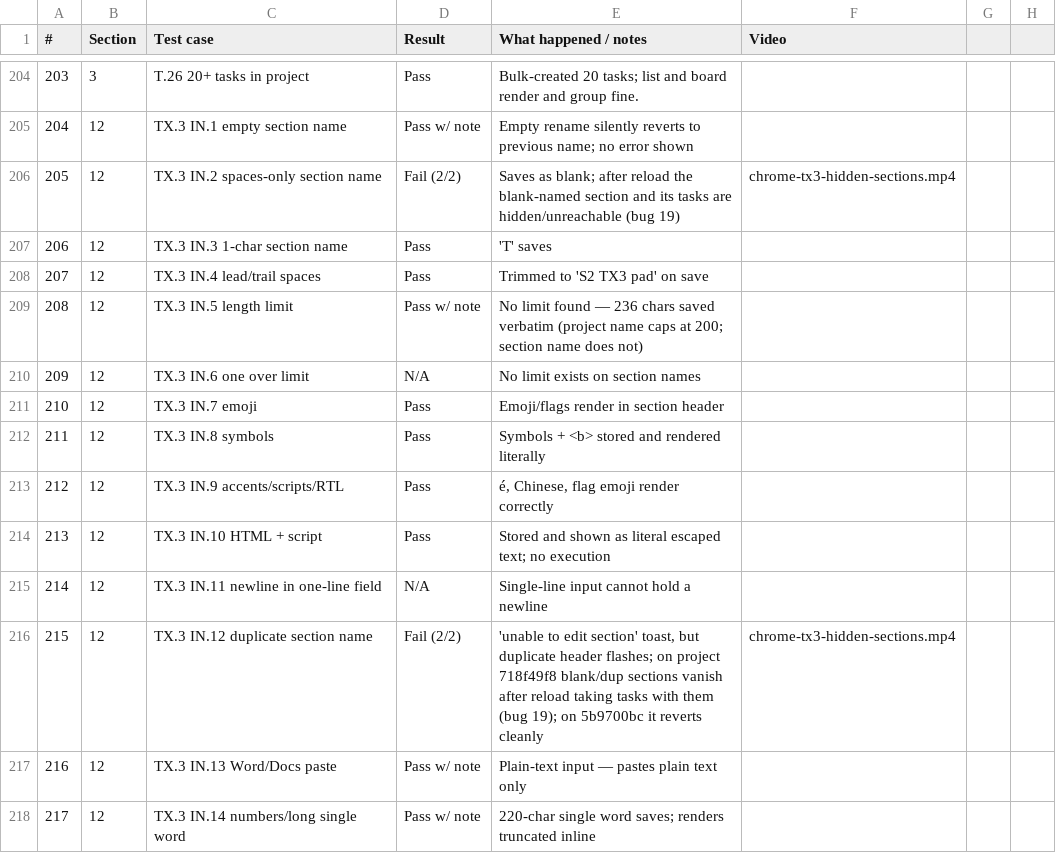
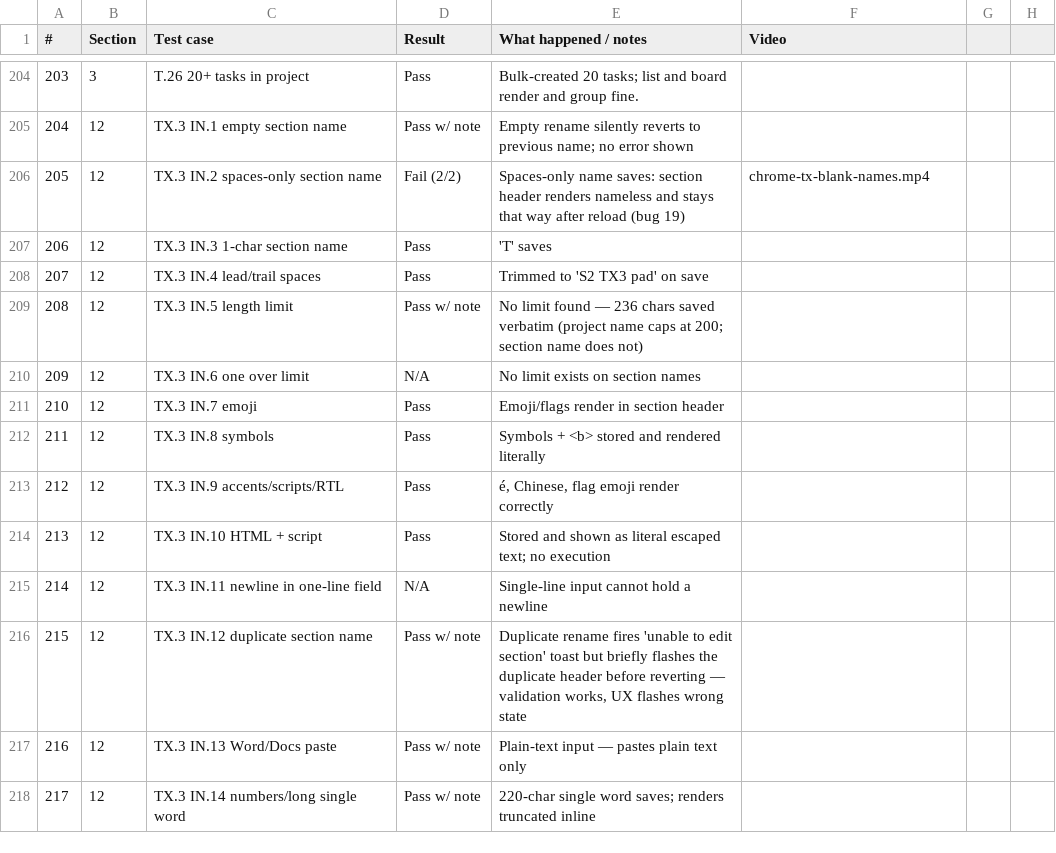
Before and after one commit to Othaapavi/cone-bug-videos, a CSV file: sprint1.csv, drawn as a sheet; only a part is shown, gaps mark what is left out; the diff names each change by its address in the sheet, - before the commit and + after, or states it on an @@ line.

```diff
--- a/sprint1.csv
+++ b/sprint1.csv
-E206 (What happened / notes): Saves as blank; after reload the blank-named section and its tasks are hidden/unreachable (bug 19)
+E206 (What happened / notes): Spaces-only name saves: section header renders nameless and stays that way after reload (bug 19)
-F206 (Video): chrome-tx3-hidden-sections.mp4
+F206 (Video): chrome-tx-blank-names.mp4
-D216 (Result): Fail (2/2)
+D216 (Result): Pass w/ note
-E216 (What happened / notes): 'unable to edit section' toast, but duplicate header flashes; on project 718f49f8 blank/dup sections vanish after reload taking tasks with them (bug 19); on 5b9700bc it reverts cleanly
+E216 (What happened / notes): Duplicate rename fires 'unable to edit section' toast but briefly flashes the duplicate header before reverting — validation works, UX flashes wrong state
-F216 (Video): chrome-tx3-hidden-sections.mp4
+F216 (Video): (empty)
```
Also changed, not shown: 5 other files.
